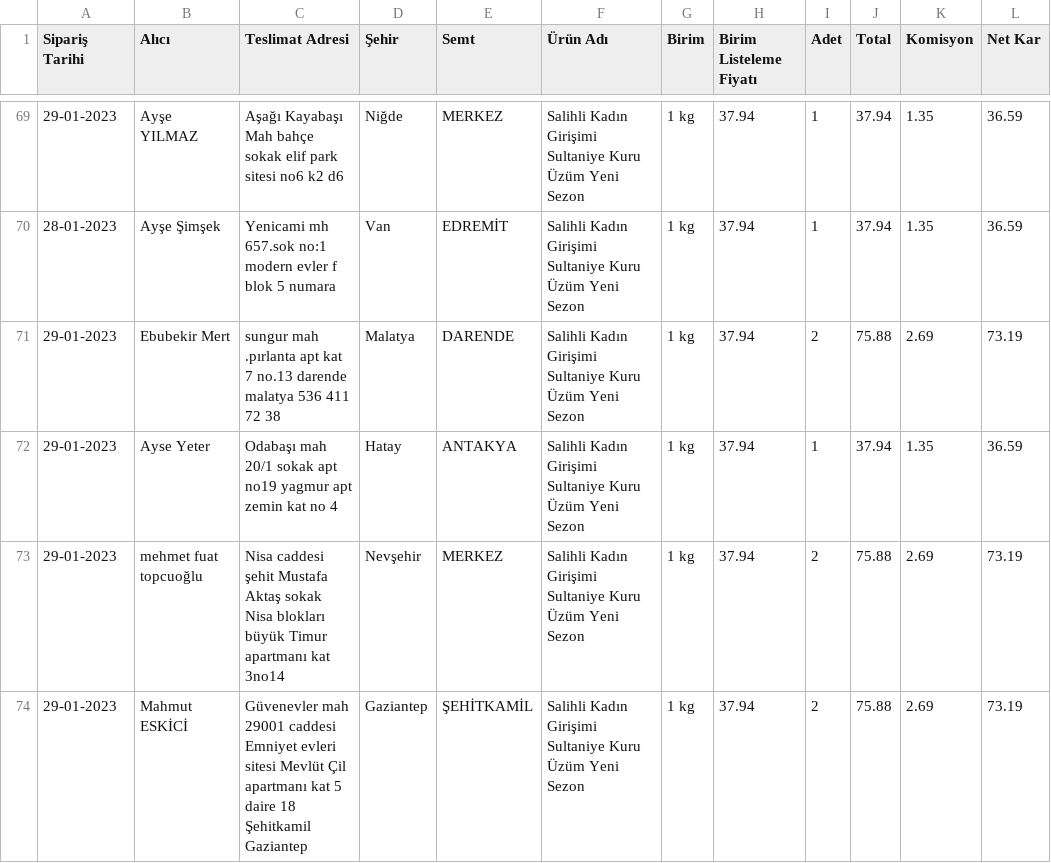
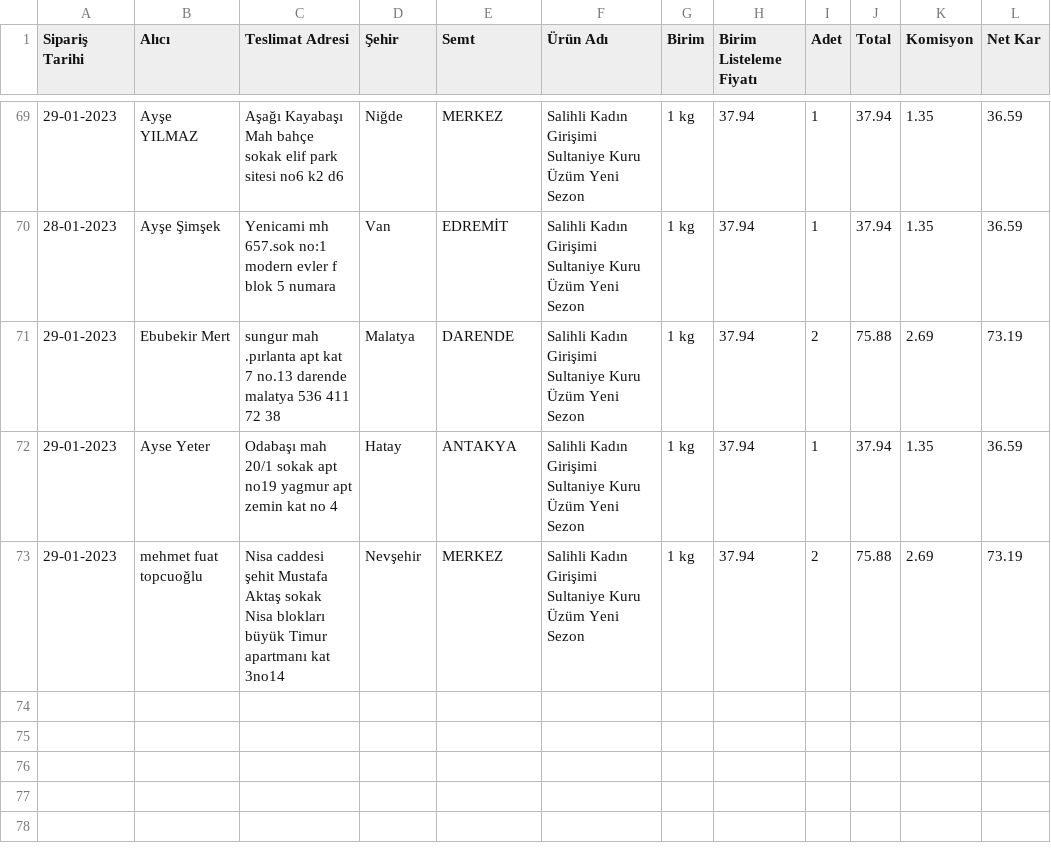
Before and after one commit to alperade/data-raisin-price-analysis, a CSV file: siparis.csv, drawn as a sheet; only a part is shown, gaps mark what is left out; the diff names each change by its address in the sheet, - before the commit and + after, or states it on an @@ line.

Commit message:
Updated order data

```diff
--- a/siparis.csv
+++ b/siparis.csv
-row 74: 29-01-2023 | Mahmut ESKİCİ | Güvenevler mah 29001 caddesi Emniyet evleri sitesi Mevlüt Çil apartmanı kat 5 daire 18 Şehitkamil Gaziantep | Gaziantep | ŞEHİTKAMİL | Salihli Kadın Girişimi Sultaniye Kuru Üzüm Yeni Sezon | 1 kg | 37.94 | 2 | 75.88 | 2.69 | 73.19
```
